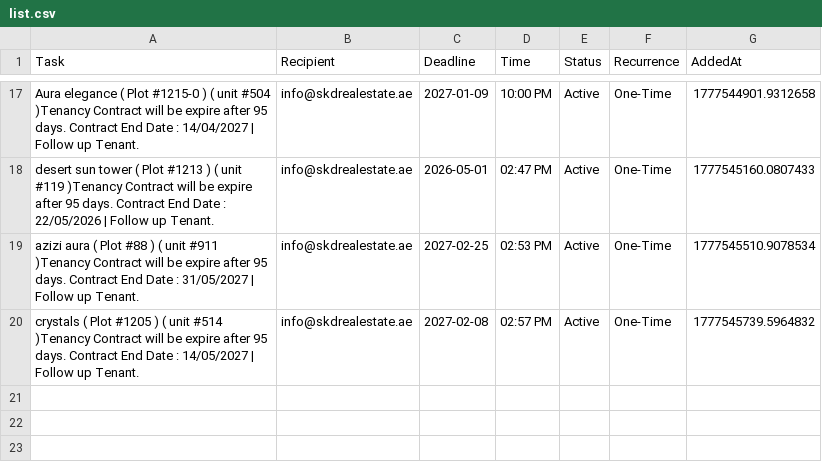
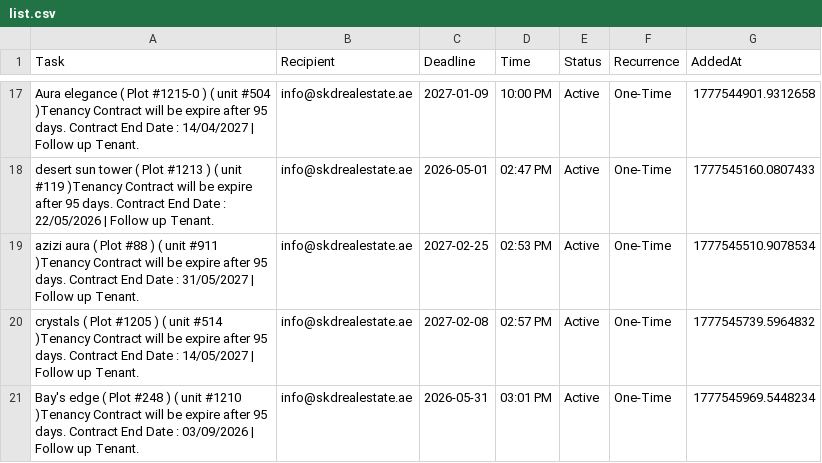
Before and after one commit to skdrealestate10-hash/my-real-estate-reminders, a CSV file: list.csv, drawn as a sheet; only a part is shown, gaps mark what is left out.

Commit message:
SKD System: Update Memory

```diff
--- a/list.csv
+++ b/list.csv
@@ -20 +20,2 @@ azizi aura ( Plot #88 ) ( unit  #911 )Tenancy Contract will be expire after 95 d
 crystals ( Plot #1205 ) ( unit  #514 )Tenancy Contract will be expire after 95 days. Contract End Date : 14/05/2027    |    Follow up Tenant.,info@skdrealestate.ae,2027-02-08,02:57 PM,Active,One-Time,1777545739.5964832
+Bay's edge ( Plot #248 ) ( unit  #1210 )Tenancy Contract will be expire after 95 days. Contract End Date : 03/09/2026    |    Follow up Tenant.,info@skdrealestate.ae,2026-05-31,03:01 PM,Active,One-Time,1777545969.5448234
```
